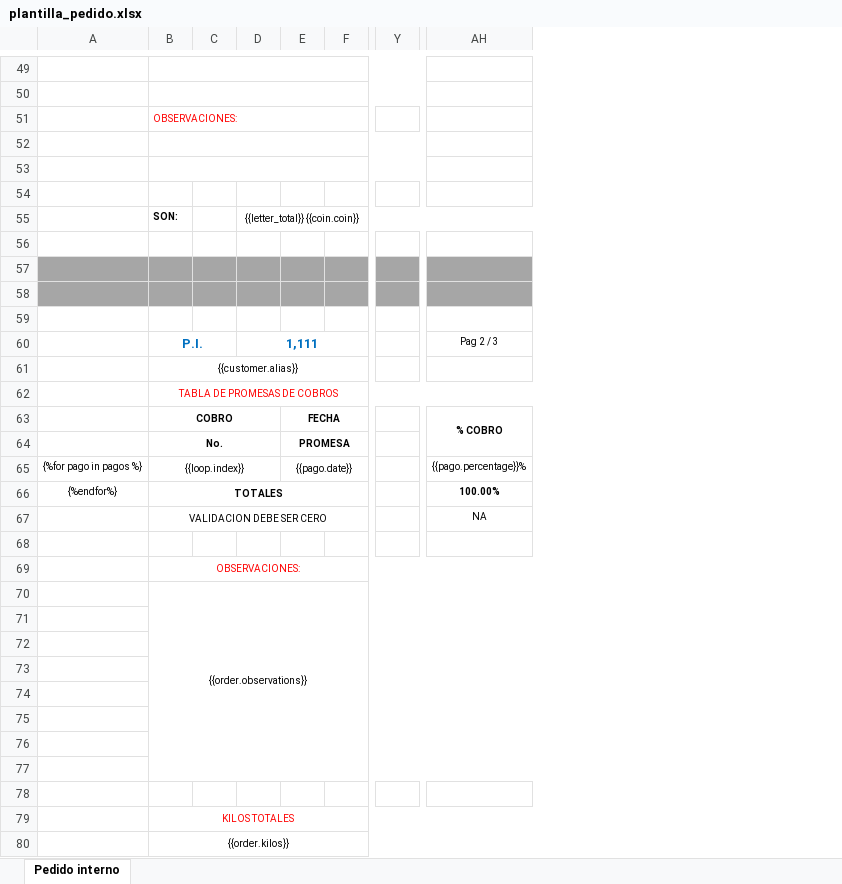
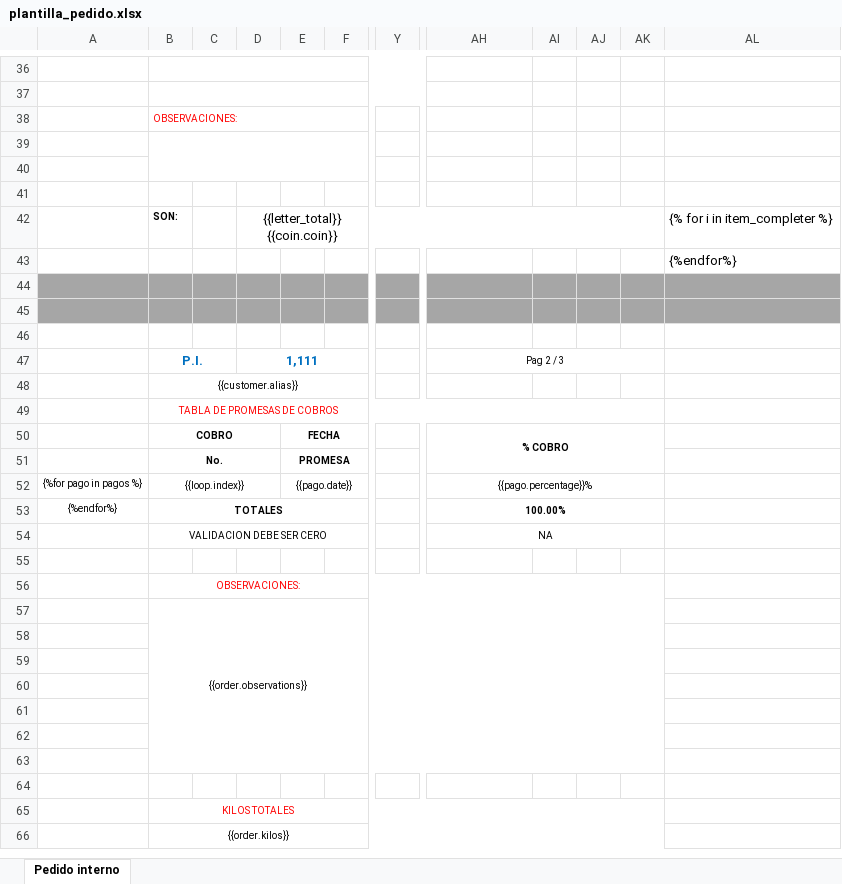
Before and after one commit to AjoloteCosmico/tyrsaAdmin, an Excel workbook: public/plantilla_pedido.xlsx, sheet Pedido interno, drawn as a sheet; only a part is shown, gaps mark what is left out; values as stored, in another font and other column widths than the file's, no borders; charts and pictures not drawn; removed rows and columns are numbered as before the commit, all else as after; rows hold the shown columns only; the diff covers the shown part only; the diff names each change by its address in the sheet, - before the commit and + after, or states it on an @@ line.

Commit message:
ultimas correcciones a pedido

```diff
--- a/public/plantilla_pedido.xlsx (sheet Pedido interno)
+++ b/public/plantilla_pedido.xlsx (sheet Pedido interno)
-column F, empty
+column F, empty
-column Y, empty
+column Y, empty
+column AI, empty
+column AJ, empty
+column AK, empty
+column AL, rows 42-43: {% for i in item_completer %} | {%endfor%}
-B52:Z52 merged
+B39:H40 merged
-B53:Z53 merged
@@ D42 text size: larger @@
+AH47:AK47 merged
+AH52:AK52 merged
+AH53:AK53 merged
+AH54:AK54 merged
-B70:AH77 merged
+B57:AK63 merged
-row 78: (empty)
```
Also changed, not shown: 3 added rows, 16 removed rows, 4 edited cells, cell formats and merged cells elsewhere in this sheet, formulas that keep their value, public/plantilla_pedido_confidential.xlsx, 2 other files.
